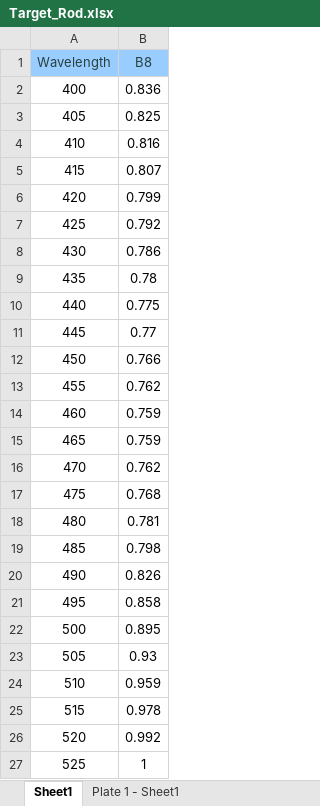
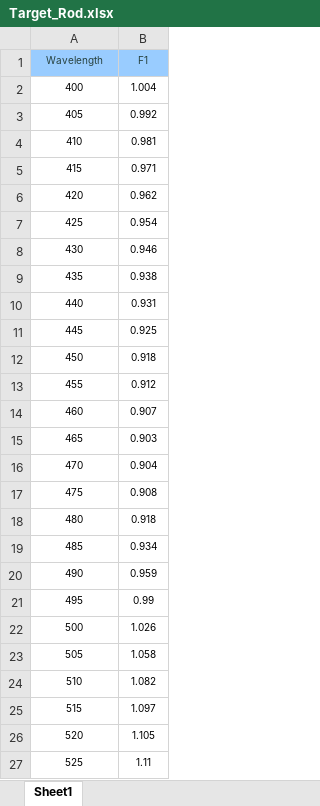
Before and after one commit to pozzo-research-group/HEAD, an Excel workbook: notebooks/Target_Rod.xlsx, sheet Sheet1, drawn as a sheet; only a part is shown; values as stored, in another font and other column widths than the file's, no borders; the diff covers the shown part only; the diff names each change by its address in the sheet, - before the commit and + after, or states it on an @@ line.

```diff
--- a/notebooks/Target_Rod.xlsx (sheet Sheet1)
+++ b/notebooks/Target_Rod.xlsx (sheet Sheet1)
-sheet tab: Plate 1 - Sheet1
@@ A1:B27 text size: smaller @@
-B1: B8
+B1: F1
-B2 (F1): 0.836
+B2 (F1): 1.004
-B3 (F1): 0.825
+B3 (F1): 0.992
-B4 (F1): 0.816
+B4 (F1): 0.981
-B5 (F1): 0.807
+B5 (F1): 0.971
-B6 (F1): 0.799
+B6 (F1): 0.962
-B7 (F1): 0.792
+B7 (F1): 0.954
-B8 (F1): 0.786
+B8 (F1): 0.946
-B9 (F1): 0.78
+B9 (F1): 0.938
-B10 (F1): 0.775
+B10 (F1): 0.931
-B11 (F1): 0.77
+B11 (F1): 0.925
-B12 (F1): 0.766
+B12 (F1): 0.918
-B13 (F1): 0.762
+B13 (F1): 0.912
-B14 (F1): 0.759
+B14 (F1): 0.907
-B15 (F1): 0.759
+B15 (F1): 0.903
-B16 (F1): 0.762
+B16 (F1): 0.904
-B17 (F1): 0.768
+B17 (F1): 0.908
-B18 (F1): 0.781
+B18 (F1): 0.918
-B19 (F1): 0.798
+B19 (F1): 0.934
-B20 (F1): 0.826
+B20 (F1): 0.959
-B21 (F1): 0.858
+B21 (F1): 0.99
-B22 (F1): 0.895
+B22 (F1): 1.026
-B23 (F1): 0.93
+B23 (F1): 1.058
-B24 (F1): 0.959
+B24 (F1): 1.082
-B25 (F1): 0.978
+B25 (F1): 1.097
-B26 (F1): 0.992
+B26 (F1): 1.105
-B27 (F1): 1
+B27 (F1): 1.11
```
Also changed, not shown: 75 edited cells and cell formats elsewhere in this sheet, notebooks/Target_Sphere.xlsx, 20 other files.
